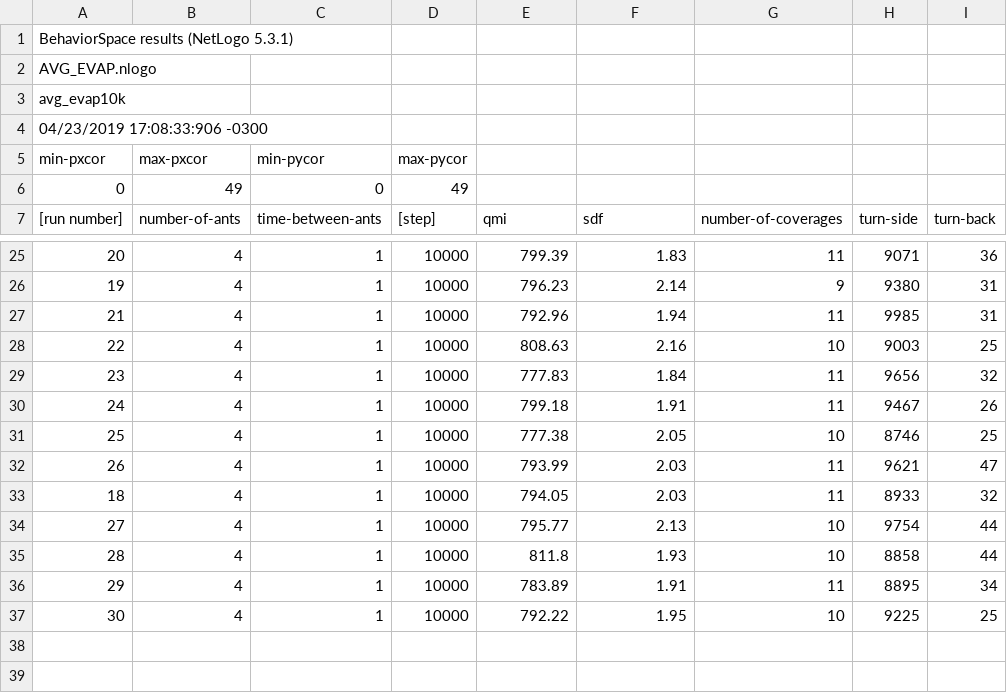
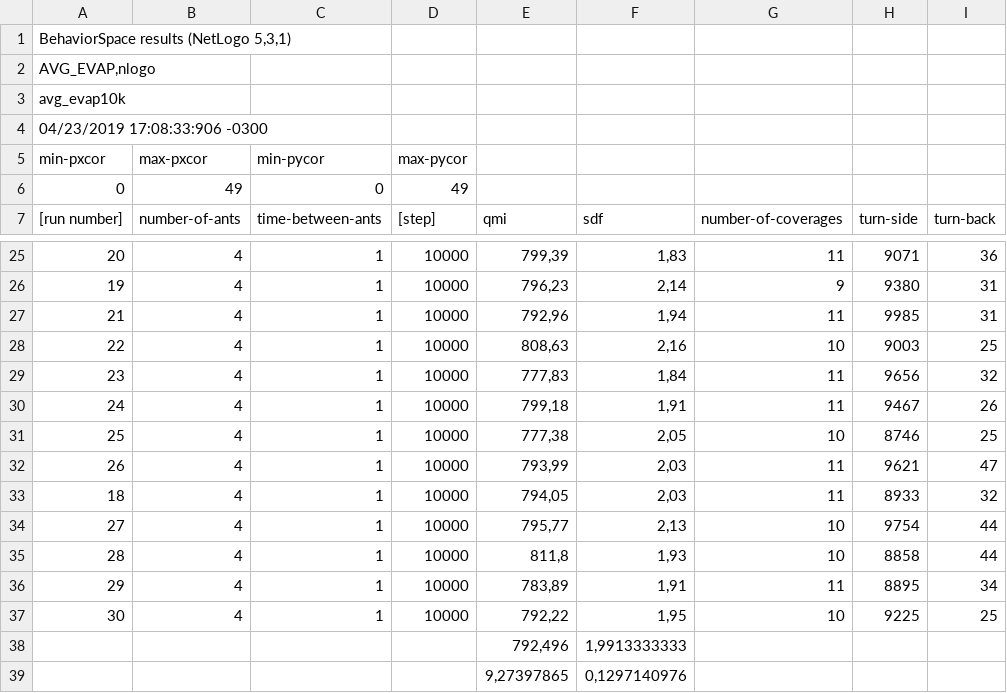
Before and after one commit to kriskappel/MultiagentPathPlanning_Drones, a CSV file: JINT/AVG_EVAP/avg_evap10k-ticksdiv100-table.csv, drawn as a sheet; only a part is shown, gaps mark what is left out; the diff covers the shown part only.

Commit message:
avg and max evap done, experiments runned; Implementing multi evap

```diff
--- a/JINT/AVG_EVAP/avg_evap10k-ticksdiv100-table.csv
+++ b/JINT/AVG_EVAP/avg_evap10k-ticksdiv100-table.csv
@@ -1,2 +1,2 @@
-"BehaviorSpace results (NetLogo 5.3.1)"
-"AVG_EVAP.nlogo"
+"BehaviorSpace results (NetLogo 5,3,1)",,,,,,,,
+"AVG_EVAP,nlogo",,,,,,,,
@@ -25,13 +25,15 @@
-"20","4","1","10000","799.39","1.83","11","9071","36"
-"19","4","1","10000","796.23","2.14","9","9380","31"
-"21","4","1","10000","792.96","1.94","11","9985","31"
-"22","4","1","10000","808.63","2.16","10","9003","25"
-"23","4","1","10000","777.83","1.84","11","9656","32"
-"24","4","1","10000","799.18","1.91","11","9467","26"
-"25","4","1","10000","777.38","2.05","10","8746","25"
-"26","4","1","10000","793.99","2.03","11","9621","47"
-"18","4","1","10000","794.05","2.03","11","8933","32"
-"27","4","1","10000","795.77","2.13","10","9754","44"
-"28","4","1","10000","811.8","1.93","10","8858","44"
-"29","4","1","10000","783.89","1.91","11","8895","34"
-"30","4","1","10000","792.22","1.95","10","9225","25"
+20,4,1,10000,"799,39","1,83",11,9071,36
+19,4,1,10000,"796,23","2,14",9,9380,31
+21,4,1,10000,"792,96","1,94",11,9985,31
+22,4,1,10000,"808,63","2,16",10,9003,25
+23,4,1,10000,"777,83","1,84",11,9656,32
+24,4,1,10000,"799,18","1,91",11,9467,26
+25,4,1,10000,"777,38","2,05",10,8746,25
+26,4,1,10000,"793,99","2,03",11,9621,47
+18,4,1,10000,"794,05","2,03",11,8933,32
+27,4,1,10000,"795,77","2,13",10,9754,44
+28,4,1,10000,"811,8","1,93",10,8858,44
+29,4,1,10000,"783,89","1,91",11,8895,34
+30,4,1,10000,"792,22","1,95",10,9225,25
+,,,,"792,496","1,9913333333",,,
+,,,,"9,27397865","0,1297140976",,,
```
Also changed, not shown: 32 edited cells elsewhere in this file, JINT/AVG_EVAP/avg_evap15k-ticksdiv100-table.csv, JINT/AVG_EVAP/avg_evap20k-ticksdiv100-table.csv, 22 other files.
